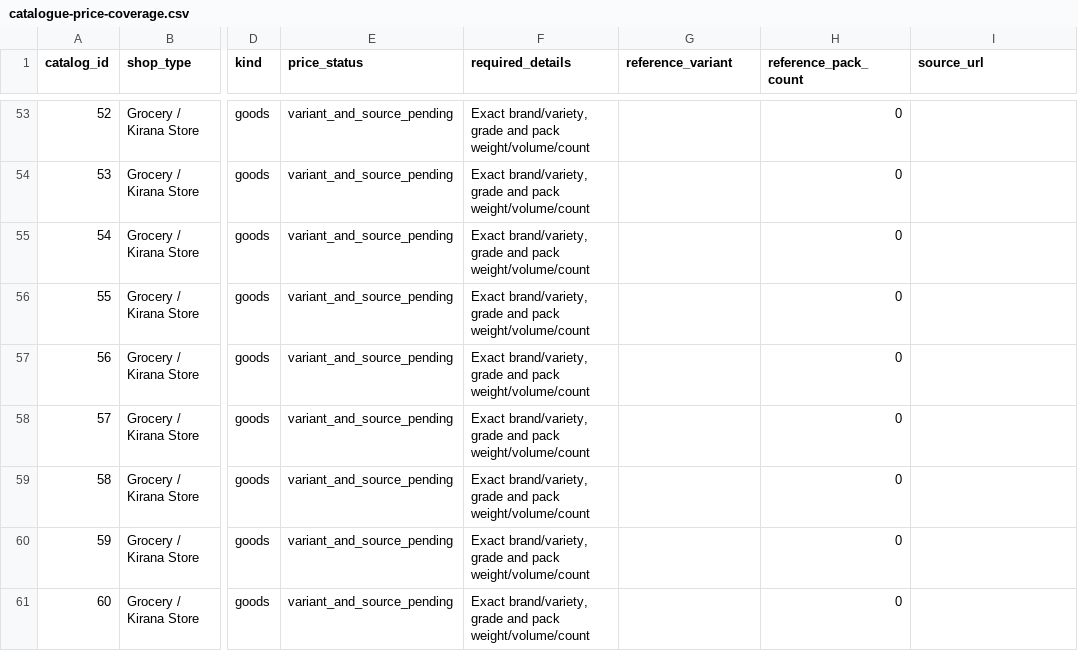
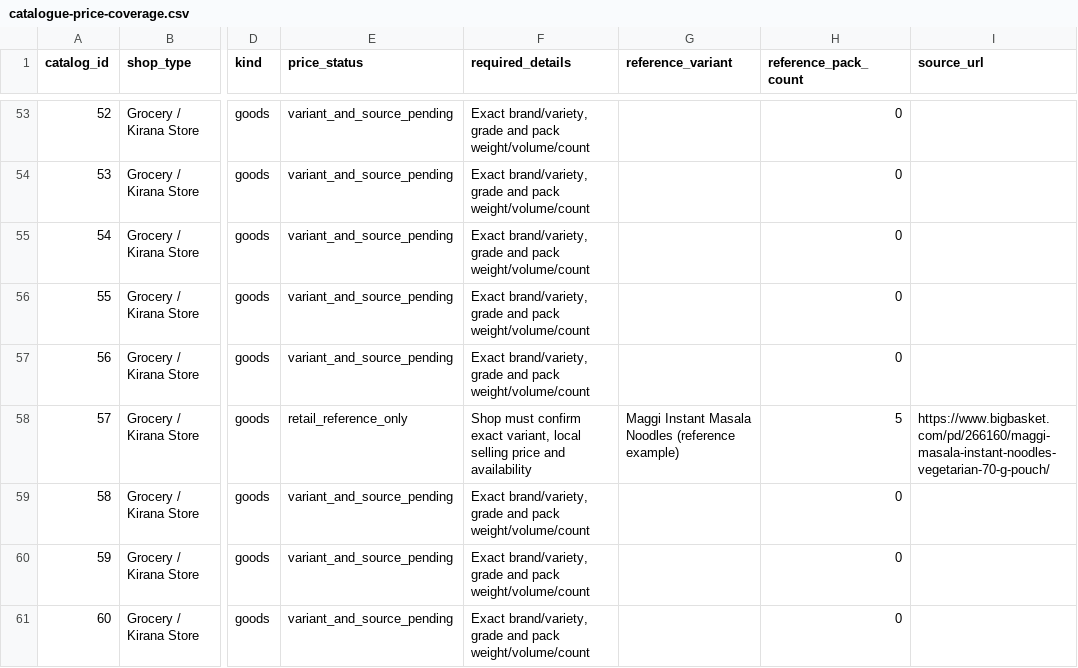
Before and after one commit to ankit854281/maakit, a CSV file: docs/catalogue-price-coverage.csv, drawn as a sheet; only a part is shown, gaps mark what is left out; the diff covers the shown part only; the diff names each change by its address in the sheet, - before the commit and + after, or states it on an @@ line.

Commit message:
Link 21 generic catalogue families to explicitly labelled brand price examples without double-counting 87 sourced packs

```diff
--- a/docs/catalogue-price-coverage.csv
+++ b/docs/catalogue-price-coverage.csv
-E58 (price_status): variant_and_source_pending
+E58 (price_status): retail_reference_only
-F58 (required_details): Exact brand/variety, grade and pack weight/volume/count
+F58 (required_details): Shop must confirm exact variant, local selling price and availability
-G58 (reference_variant): (empty)
+G58 (reference_variant): Maggi Instant Masala Noodles (reference example)
-H58 (reference_pack_count): 0
+H58 (reference_pack_count): 5
-I58 (source_url): (empty)
+I58 (source_url): https://www.bigbasket.com/pd/266160/maggi-masala-instant-noodles-vegetarian-70-g-pouch/
```
Also changed, not shown: 130 edited cells elsewhere in this file, 3 other files.
